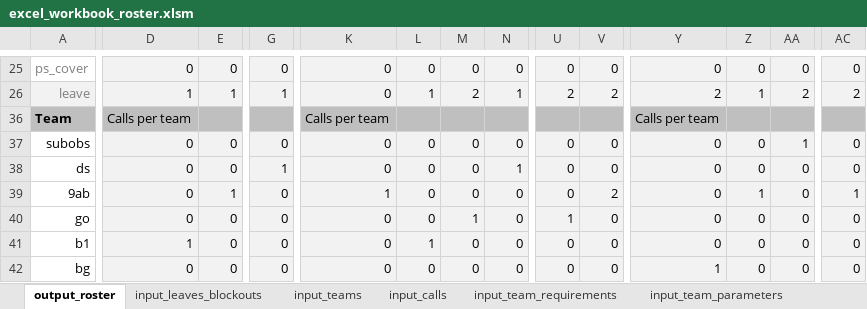
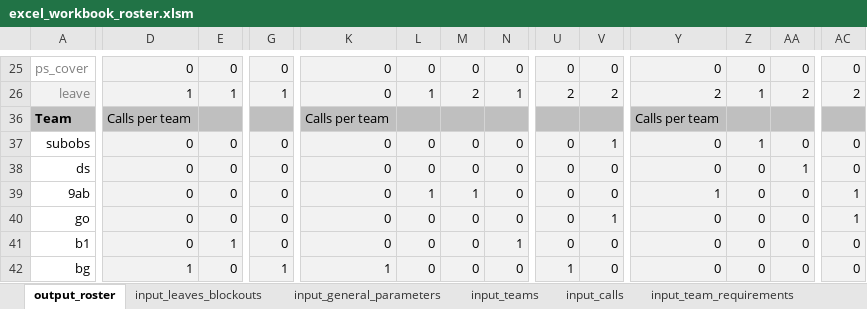
Before and after one commit to txuyuan/CallScheduler, an Excel workbook: excel_workbook_roster.xlsm, sheet output_roster, drawn as a sheet; only a part is shown, gaps mark what is left out; values as stored, in another font and other column widths than the file's, no borders; charts and pictures and conditional formats not drawn; the diff covers the shown part only; the diff names each change by its address in the sheet, - before the commit and + after, or states it on an @@ line.

```diff
--- a/excel_workbook_roster.xlsm (sheet output_roster)
+++ b/excel_workbook_roster.xlsm (sheet output_roster)
-sheet tab: input_team_parameters
+sheet tab: input_general_parameters
@@ sheet tab order changed: output_roster | input_leaves_blockouts | input_general_parameters | input_teams | input_calls | input_team_requirements @@
-V37: 0
+V37: 1
-Z37: 0
+Z37: 1
-AA37: 1
+AA37: 0
-G38: 1
+G38: 0
-N38: 1
+N38: 0
-AA38: 0
+AA38: 1
-E39: 1
+E39: 0
-K39: 1
+K39: 0
-L39: 0
+L39: 1
-M39: 0
+M39: 1
-V39: 2
+V39: 0
-Y39: 0
+Y39: 1
-Z39: 1
+Z39: 0
-M40: 1
+M40: 0
-U40: 1
+U40: 0
-V40: 0
+V40: 1
-AC40: 0
+AC40: 1
-D41: 1
+D41: 0
-E41: 0
+E41: 1
-L41: 1
+L41: 0
-N41: 0
+N41: 1
-D42: 0
+D42: 1
-G42: 0
+G42: 1
-K42: 0
+K42: 1
-U42: 0
+U42: 1
-Y42: 1
+Y42: 0
```
Also changed, not shown: 6 added rows, 6 removed rows and 67 edited cells elsewhere in this sheet, sheet input_calls, sheet input_general_parameters, sheet input_teams, 2 other files.
